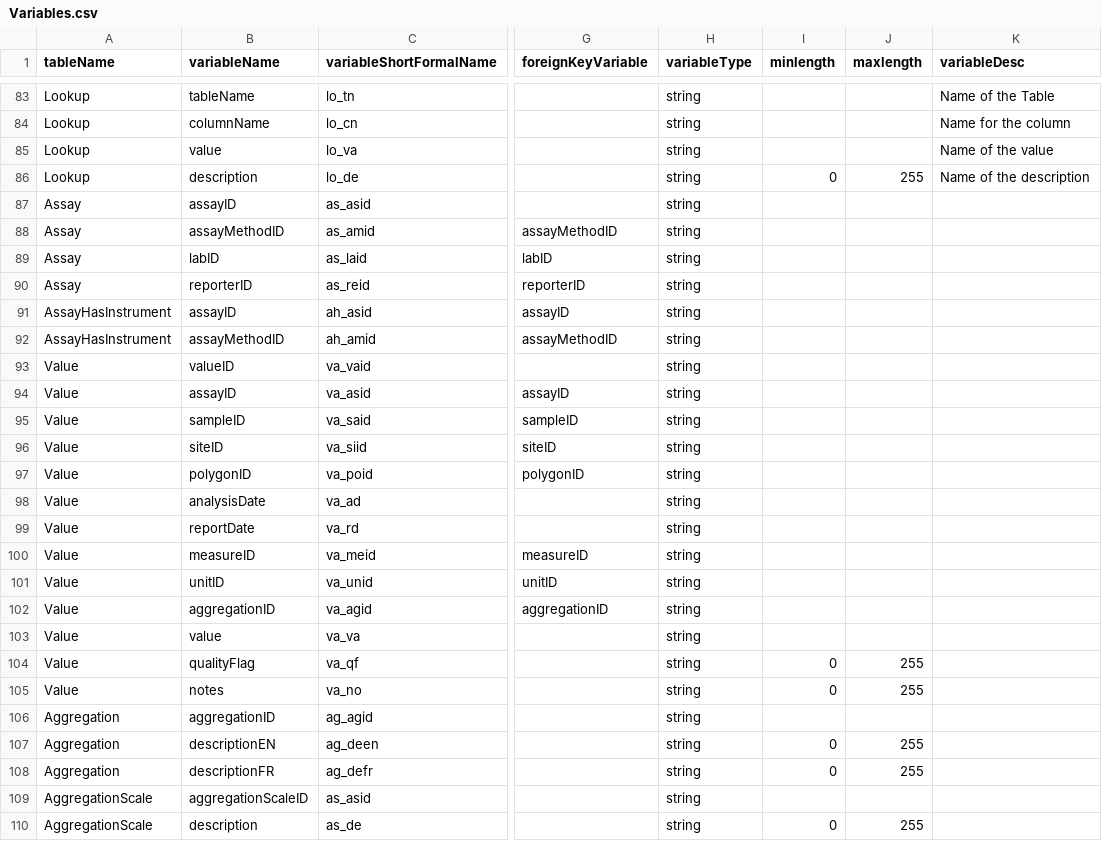
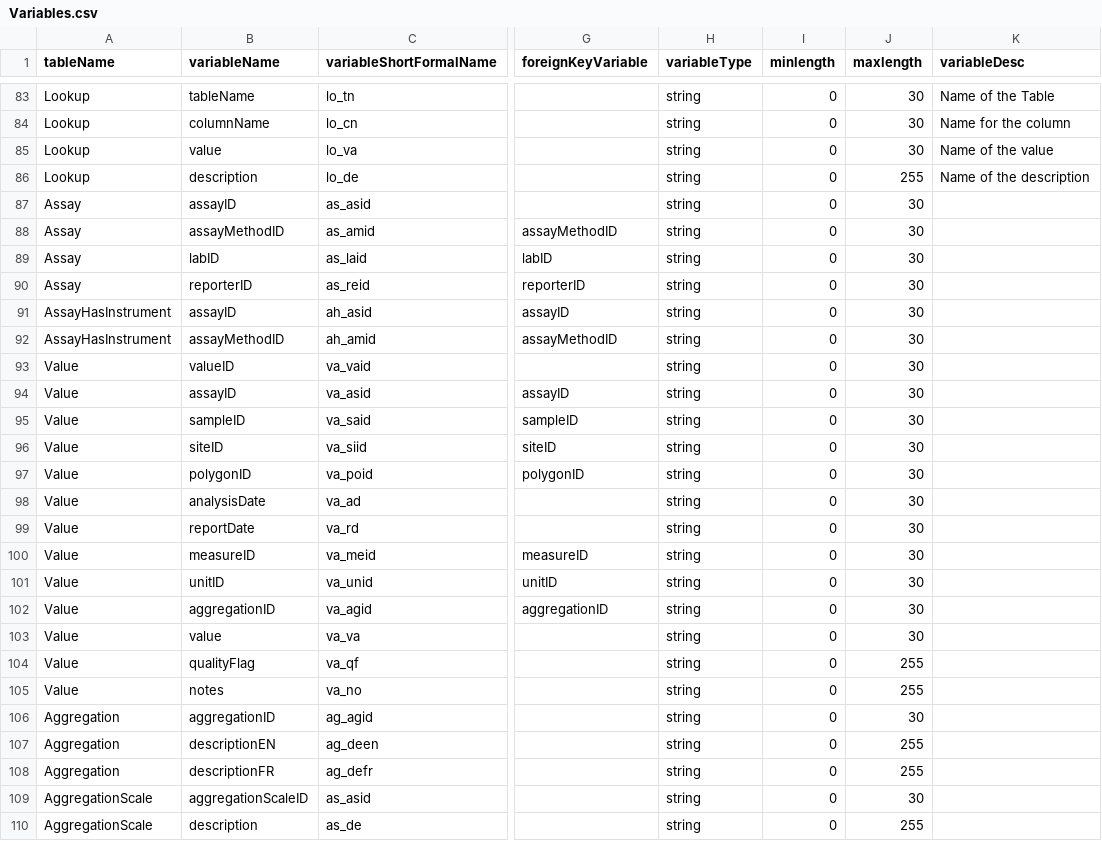
Before and after one commit to Big-Life-Lab/PHES-ODM, a CSV file: site/Variables.csv, drawn as a sheet; only a part is shown, gaps mark what is left out; the diff covers the shown part only; the diff names each change by its address in the sheet, - before the commit and + after, or states it on an @@ line.

```diff
--- a/site/Variables.csv
+++ b/site/Variables.csv
-I83:I85 (minlength): (empty)
+I83:I85 (minlength): 0
-J83:J85 (maxlength): (empty)
+J83:J85 (maxlength): 30
-I87:I103 (minlength): (empty)
+I87:I103 (minlength): 0
-J87:J103 (maxlength): (empty)
+J87:J103 (maxlength): 30
-I106 (minlength): (empty)
+I106 (minlength): 0
-J106 (maxlength): (empty)
+J106 (maxlength): 30
-I109 (minlength): (empty)
+I109 (minlength): 0
-J109 (maxlength): (empty)
+J109 (maxlength): 30
```
Also changed, not shown: 153 edited cells elsewhere in this file.
